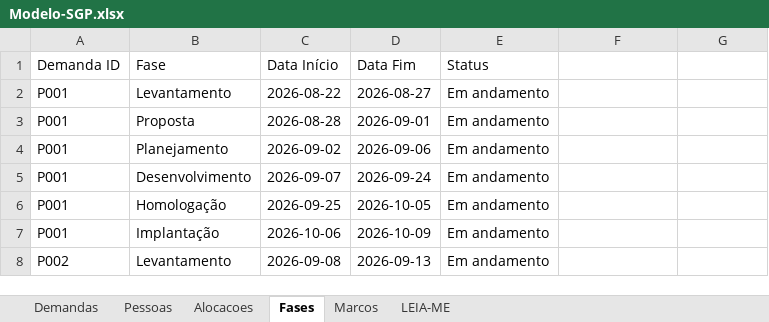
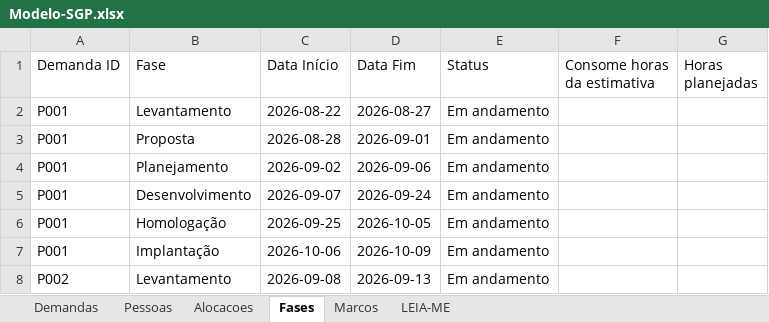
Before and after one commit to AndreFrateschi/SGP-Business-Operations, an Excel workbook: Modelo-SGP.xlsx, sheet Fases, drawn as a sheet; only a part is shown; values as stored, in another font and other column widths than the file's, no borders; the diff names each change by its address in the sheet, - before the commit and + after, or states it on an @@ line.

```diff
--- a/Modelo-SGP.xlsx (sheet Fases)
+++ b/Modelo-SGP.xlsx (sheet Fases)
-F1: (empty)
+F1: Consome horas da estimativa
-G1: (empty)
+G1: Horas planejadas
```
Also changed, not shown: sheet LEIA-ME, sheet Demandas, 7 other files.
